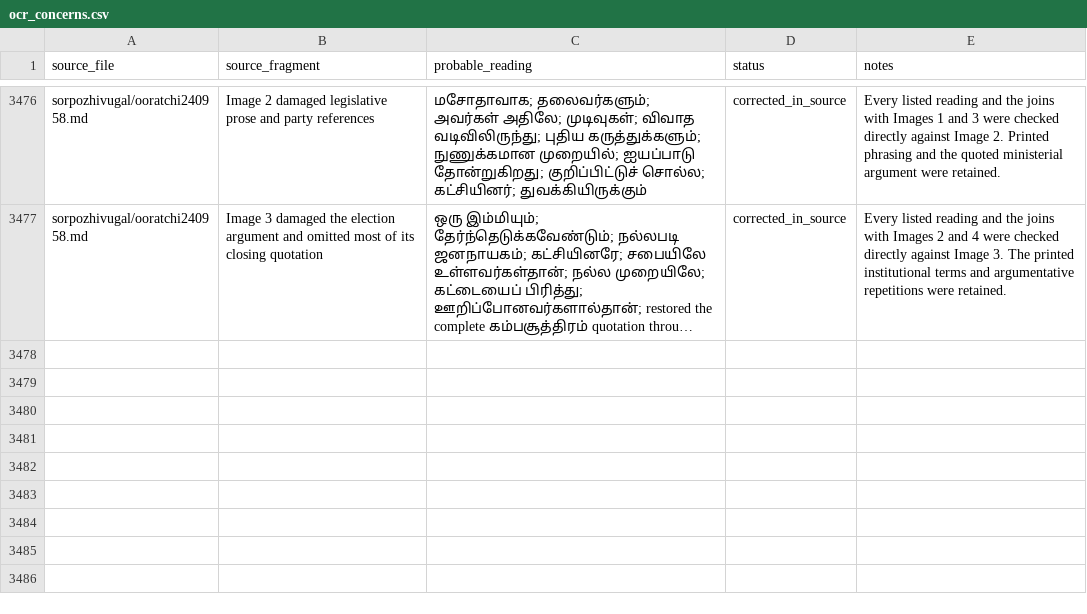
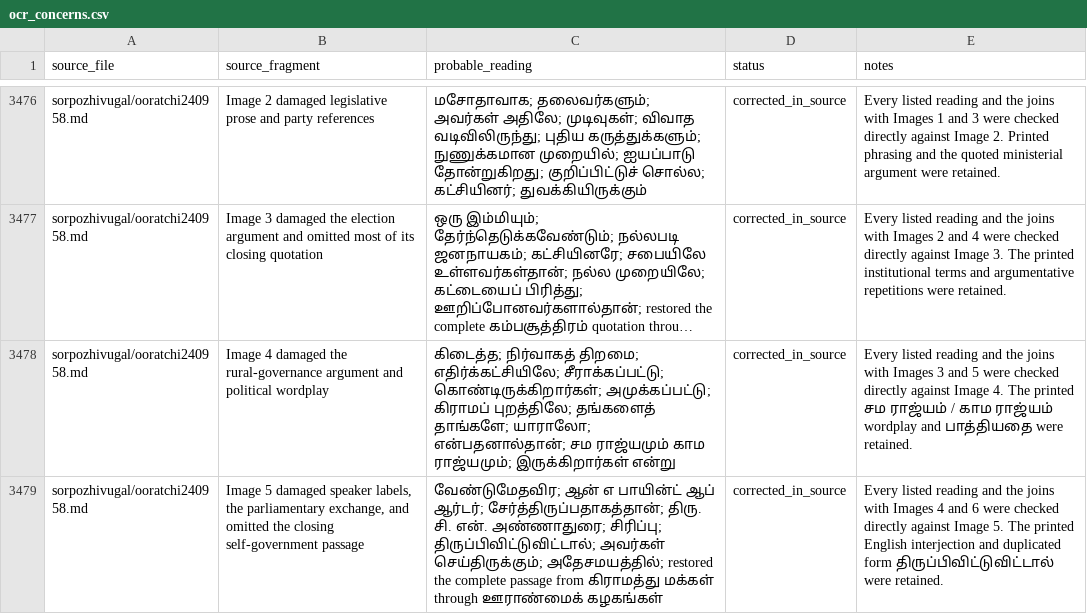
Before and after one commit to pugazg/anna-corpus, a CSV file: outputs/annavin_text_extractor/translated_contents/_translation_state/ocr_concerns.csv, drawn as a sheet; only a part is shown, gaps mark what is left out; long unchanged cells end in …; the diff names each change by its address in the sheet, - before the commit and + after, or states it on an @@ line.

Commit message:
Recover Ooratchi speech pages 4 and 5

```diff
--- a/outputs/annavin_text_extractor/translated_contents/_translation_state/ocr_concerns.csv
+++ b/outputs/annavin_text_extractor/translated_contents/_translation_state/ocr_concerns.csv
+row 3478: sorpozhivugal/ooratchi240958.md | Image 4 damaged the rural-governance argument and political wordplay | கிடைத்த; நிர்வாகத் திறமை; எதிர்க்கட்சியிலே; சீராக்கப்பட்டு; கொண்டிருக்கிறார்கள்; அமுக்கப்பட்டு; கிராமப் புறத்திலே; தங்களைத் தாங்களே; யாராலோ; என்பதனால்தான்; சம ராஜ்யமும் காம ராஜ்யமும்; இருக்கிறார்கள் என்று | corrected_in_source | Every listed reading and the joins with Images 3 and 5 were checked directly against Image 4. The printed சம ராஜ்யம் / காம ராஜ்யம் wordplay and பாத்தியதை were retained.
+row 3479: sorpozhivugal/ooratchi240958.md | Image 5 damaged speaker labels, the parliamentary exchange, and omitted the closing self-government passage | வேண்டுமேதவிர; ஆன் எ பாயின்ட் ஆப் ஆர்டர்; சேர்த்திருப்பதாகத்தான்; திரு. சி. என். அண்ணாதுரை; சிரிப்பு; திருப்பிவிட்டுவிட்டால்; அவர்கள் செய்திருக்கும்; அதேசமயத்தில்; restored the complete passage from கிராமத்து மக்கள் through ஊராண்மைக் கழகங்கள் | corrected_in_source | Every listed reading and the joins with Images 4 and 6 were checked directly against Image 5. The printed English interjection and duplicated form திருப்பிவிட்டுவிட்டால் were retained.
```
Also changed, not shown: outputs/annavin_text_extractor/translated_contents/_translation_state/needs_source_recovery.csv, 3 other files.
